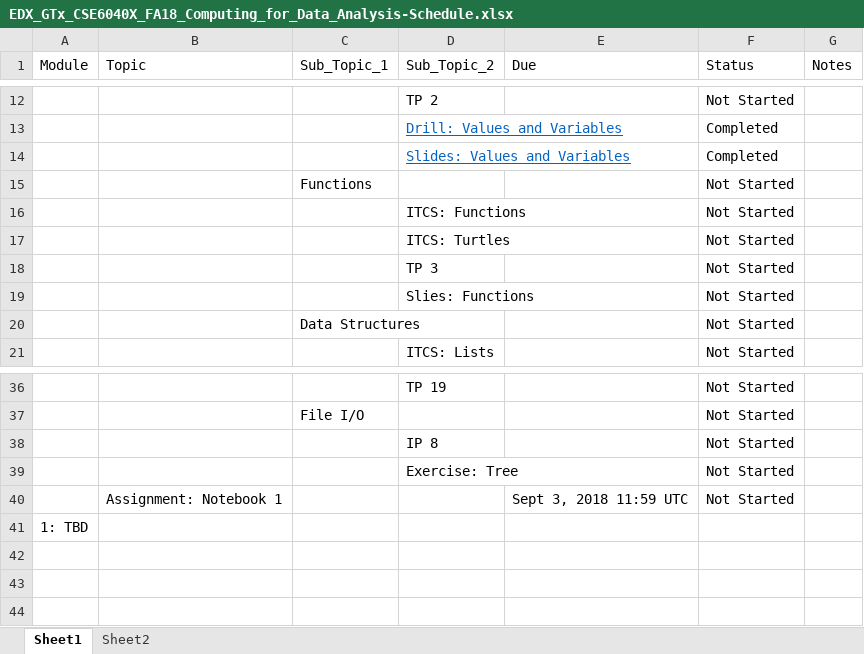
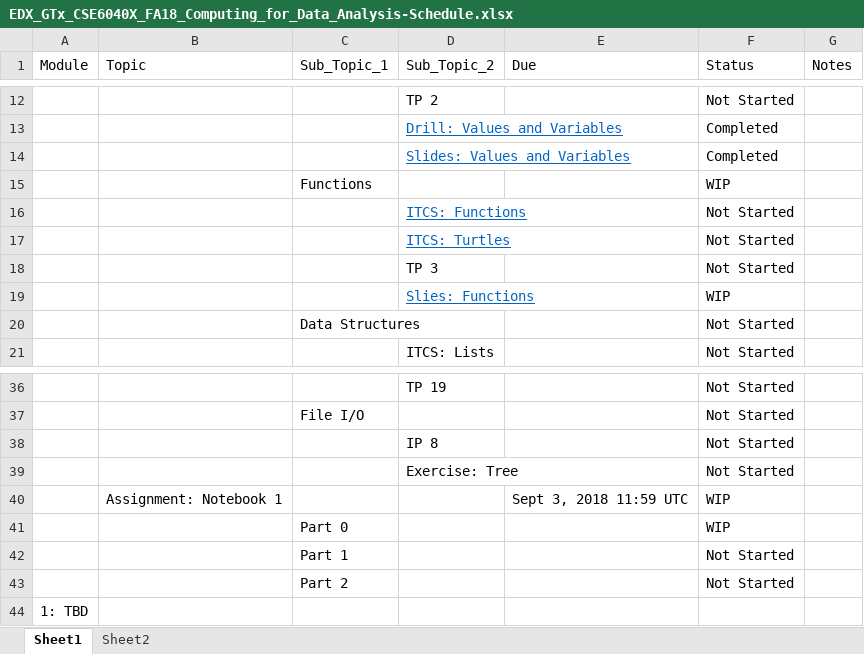
Before and after one commit to holsteco/FA18_Intro_to_Computing_for_Data_Analysis, an Excel workbook: Notes/EDX_GTx_CSE6040X_FA18_Computing_for_Data_Analysis-Schedule.xlsx, sheet Sheet1, drawn as a sheet; only a part is shown, gaps mark what is left out; values as stored, in another font and other column widths than the file's, no borders; conditional formats and table styles not drawn; the diff names each change by its address in the sheet, - before the commit and + after, or states it on an @@ line.

```diff
--- a/Notes/EDX_GTx_CSE6040X_FA18_Computing_for_Data_Analysis-Schedule.xlsx (sheet Sheet1)
+++ b/Notes/EDX_GTx_CSE6040X_FA18_Computing_for_Data_Analysis-Schedule.xlsx (sheet Sheet1)
-F15 (Status): Not Started
+F15 (Status): WIP
@@ D16:D17 underline: off → on, text colour: black → #0563C1 @@
@@ D19 underline: off → on, text colour: black → #0563C1 @@
-F19 (Status): Not Started
+F19 (Status): WIP
-F40 (Status): Not Started
+F40 (Status): WIP
+row 41:  |  | Part 0 |  |  | WIP
+row 42:  |  | Part 1 |  |  | Not Started
+row 43:  |  | Part 2 |  |  | Not Started
```
Also changed, not shown: 4 other files.
